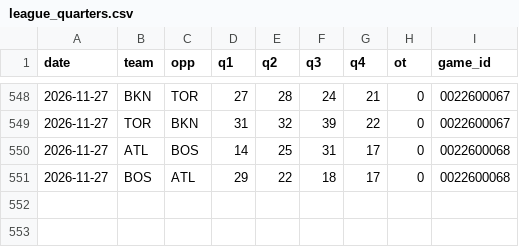
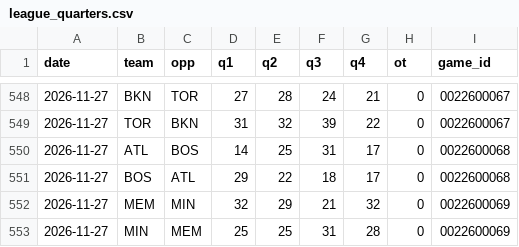
Before and after one commit to Stots714/lakers-tracker, a CSV file: data/nba/league_quarters.csv, drawn as a sheet; only a part is shown, gaps mark what is left out.

```diff
--- a/data/nba/league_quarters.csv
+++ b/data/nba/league_quarters.csv
@@ -551 +551,3 @@ date,team,opp,q1,q2,q3,q4,ot,game_id
 2026-11-27,BOS,ATL,29,22,18,17,0,0022600068
+2026-11-27,MEM,MIN,32,29,21,32,0,0022600069
+2026-11-27,MIN,MEM,25,25,31,28,0,0022600069
```
Also changed, not shown: data/nba/league_box.csv, data/nba/league_extras.csv, 6 other files.
